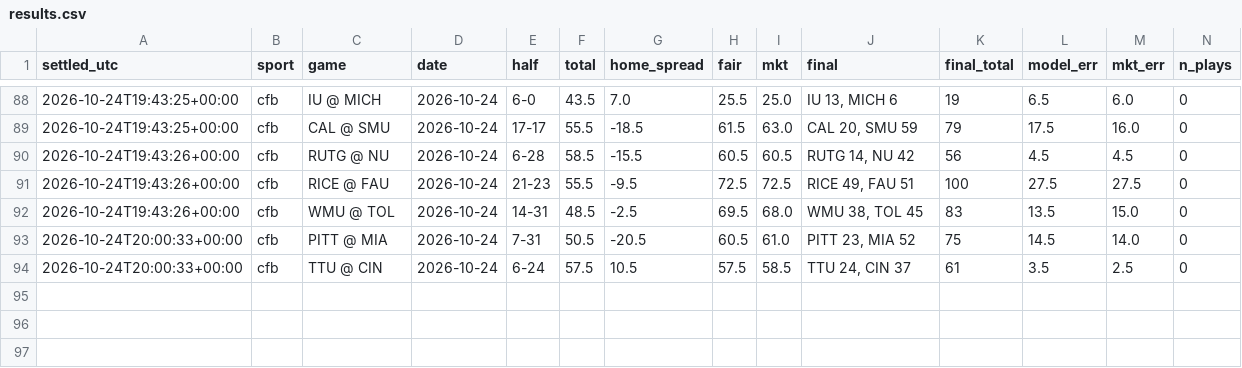
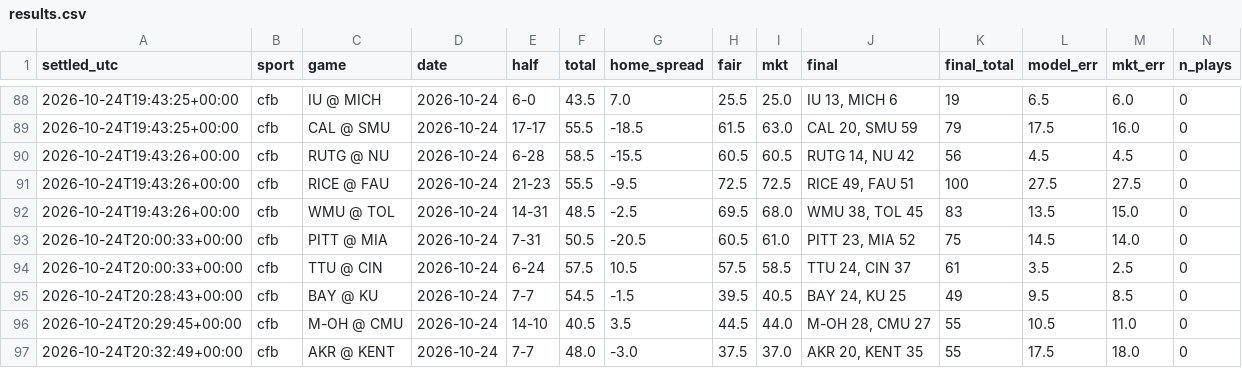
Before and after one commit to fouronetrue/halftime-desk, a CSV file: log/results.csv, drawn as a sheet; only a part is shown, gaps mark what is left out; rows hold the shown columns only; the diff names each change by its address in the sheet, - before the commit and + after, or states it on an @@ line.

```diff
--- a/log/results.csv
+++ b/log/results.csv
+row 95: 2026-10-24T20:28:43+00:00 | cfb | BAY @ KU | 2026-10-24 | 7-7 | 54.5 | -1.5 | 39.5 | 40.5 | BAY 24, KU 25 | 49 | 9.5 | 8.5 | 0
+row 96: 2026-10-24T20:29:45+00:00 | cfb | M-OH @ CMU | 2026-10-24 | 14-10 | 40.5 | 3.5 | 44.5 | 44.0 | M-OH 28, CMU 27 | 55 | 10.5 | 11.0 | 0
+row 97: 2026-10-24T20:32:49+00:00 | cfb | AKR @ KENT | 2026-10-24 | 7-7 | 48.0 | -3.0 | 37.5 | 37.0 | AKR 20, KENT 35 | 55 | 17.5 | 18.0 | 0
```
Also changed, not shown: log/halftime_log.csv, 1 other file.
